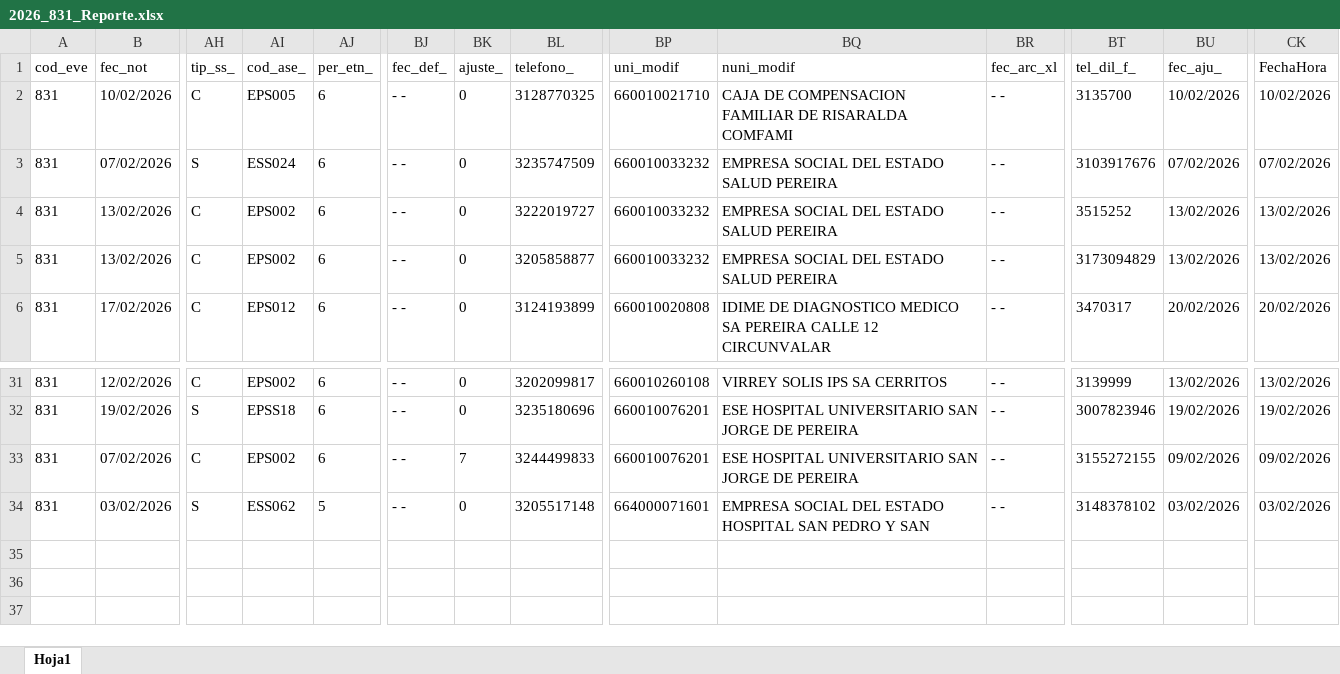
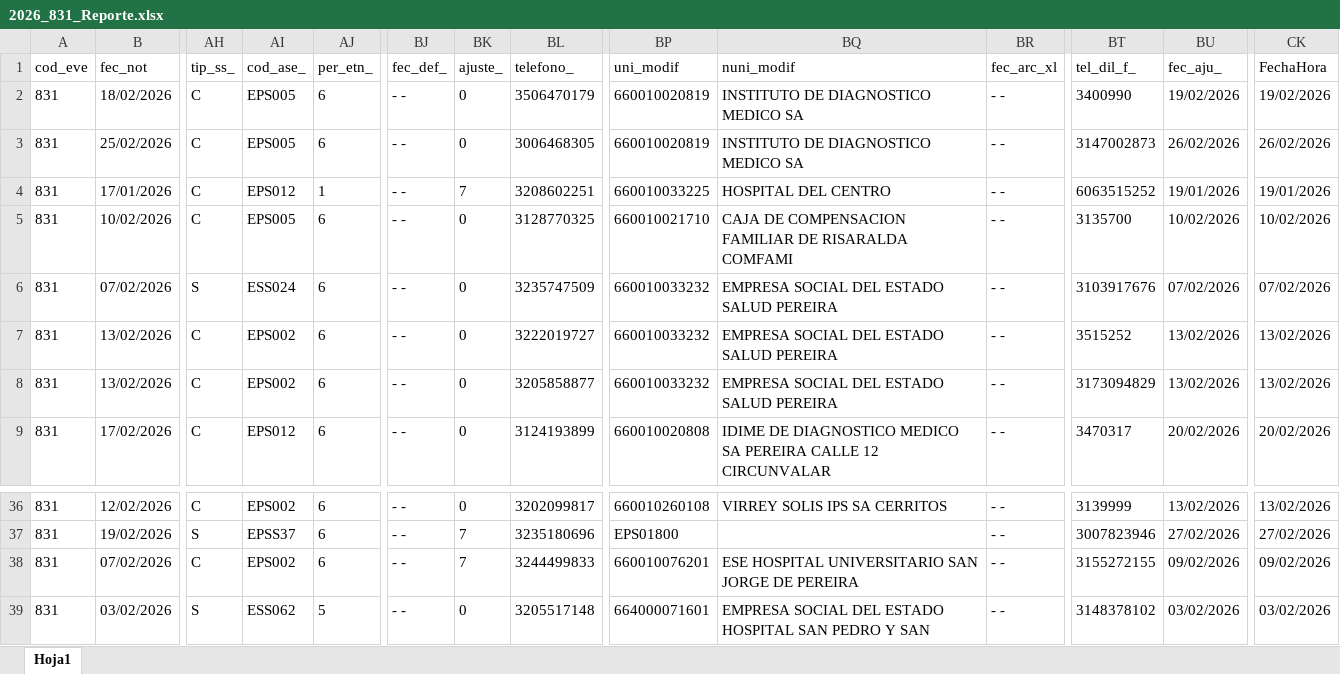
Before and after one commit to sivigilaper/Boletin_epi, an Excel workbook: Boletin_ Epi_Pereira/Datos/2026_831_Reporte.xlsx, sheet Hoja1, drawn as a sheet; only a part is shown, gaps mark what is left out; values as stored, in another font and other column widths than the file's, no borders; addresses are those after the commit; rows hold the shown columns only; the diff covers the shown part only; the diff names each change by its address in the sheet, - before the commit and + after, or states it on an @@ line.

```diff
--- a/Boletin_ Epi_Pereira/Datos/2026_831_Reporte.xlsx (sheet Hoja1)
+++ b/Boletin_ Epi_Pereira/Datos/2026_831_Reporte.xlsx (sheet Hoja1)
@@ row 10 moved to row 2: 831 @@
+row 3: 831 | 25/02/2026 | C | EPS005 | 6 | - - | 0 | 3006468305 | 660010020819 | INSTITUTO DE DIAGNOSTICO MEDICO SA | - - | 3147002873 | 26/02/2026 | 26/02/2026
@@ row 11 moved to row 4: 831 @@
-AI37 (cod_ase_): EPSS18
+AI37 (cod_ase_): EPSS37
-BK37 (ajuste_): 0
+BK37 (ajuste_): 7
-BP37 (uni_modif): 660010076201
+BP37 (uni_modif): EPS01800
-BQ37 (nuni_modif): ESE HOSPITAL UNIVERSITARIO SAN JORGE DE PEREIRA
+BQ37 (nuni_modif): (empty)
-BU37 (fec_aju_): 19/02/2026
+BU37 (fec_aju_): 27/02/2026
-CK37 (FechaHora): 19/02/2026
+CK37 (FechaHora): 27/02/2026
```
Also changed, not shown: 4 added rows and 13 moved rows elsewhere in this sheet, Boletin_ Epi_Pereira/Datos/2026_995.xlsx, Boletin_ Epi_Pereira/Datos/2026_998.xlsx.
